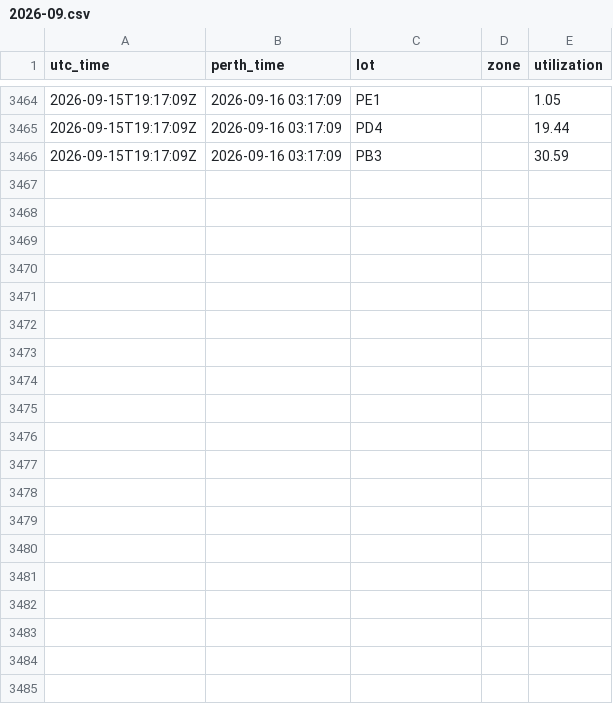
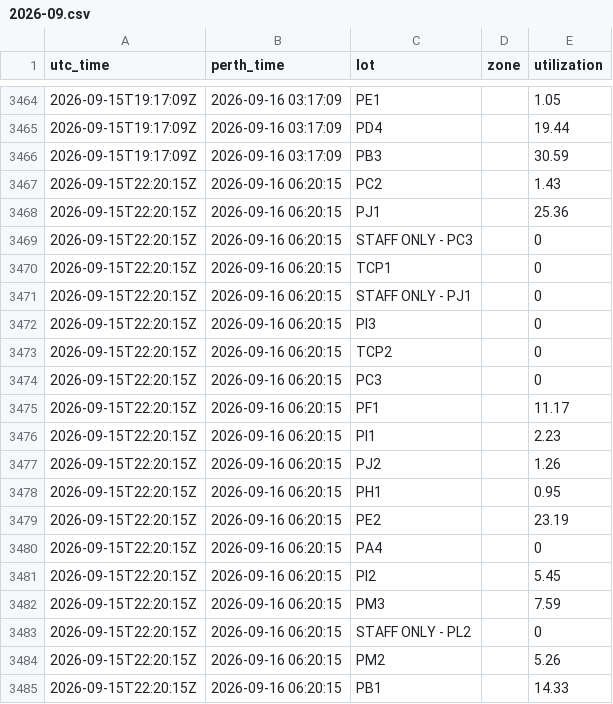
Before and after one commit to MichaelOvens/curtin-parking-data, a CSV file: data/2026-09.csv, drawn as a sheet; only a part is shown, gaps mark what is left out; the diff covers the shown part only.

```diff
--- a/data/2026-09.csv
+++ b/data/2026-09.csv
@@ -3466 +3466,20 @@ utc_time,perth_time,lot,zone,utilization
 2026-09-15T19:17:09Z,2026-09-16 03:17:09,PB3,,30.59
+2026-09-15T22:20:15Z,2026-09-16 06:20:15,PC2,,1.43
+2026-09-15T22:20:15Z,2026-09-16 06:20:15,PJ1,,25.36
+2026-09-15T22:20:15Z,2026-09-16 06:20:15,STAFF ONLY - PC3,,0
+2026-09-15T22:20:15Z,2026-09-16 06:20:15,TCP1,,0
+2026-09-15T22:20:15Z,2026-09-16 06:20:15,STAFF ONLY - PJ1,,0
+2026-09-15T22:20:15Z,2026-09-16 06:20:15,PI3,,0
+2026-09-15T22:20:15Z,2026-09-16 06:20:15,TCP2,,0
+2026-09-15T22:20:15Z,2026-09-16 06:20:15,PC3,,0
+2026-09-15T22:20:15Z,2026-09-16 06:20:15,PF1,,11.17
+2026-09-15T22:20:15Z,2026-09-16 06:20:15,PI1,,2.23
+2026-09-15T22:20:15Z,2026-09-16 06:20:15,PJ2,,1.26
+2026-09-15T22:20:15Z,2026-09-16 06:20:15,PH1,,0.95
+2026-09-15T22:20:15Z,2026-09-16 06:20:15,PE2,,23.19
+2026-09-15T22:20:15Z,2026-09-16 06:20:15,PA4,,0
+2026-09-15T22:20:15Z,2026-09-16 06:20:15,PI2,,5.45
+2026-09-15T22:20:15Z,2026-09-16 06:20:15,PM3,,7.59
+2026-09-15T22:20:15Z,2026-09-16 06:20:15,STAFF ONLY - PL2,,0
+2026-09-15T22:20:15Z,2026-09-16 06:20:15,PM2,,5.26
+2026-09-15T22:20:15Z,2026-09-16 06:20:15,PB1,,14.33
```
Also changed, not shown: 14 added rows elsewhere in this file.
